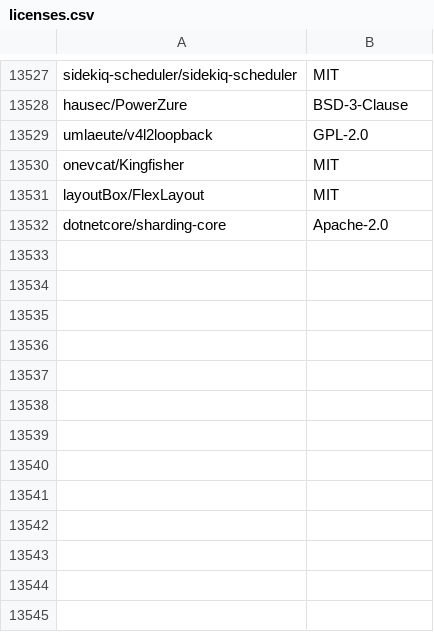
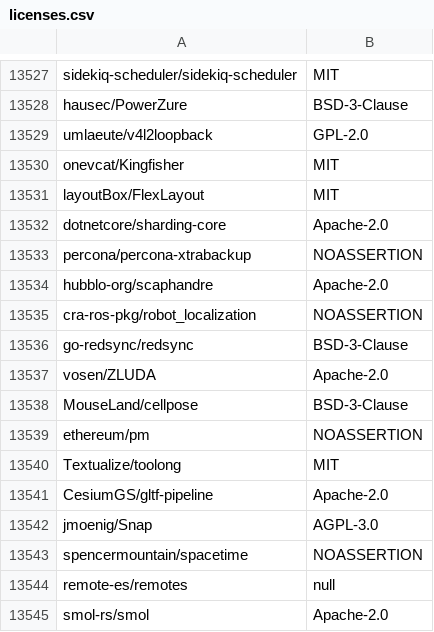
Before and after one commit to surprisetalk/licensure, a CSV file: licenses.csv, drawn as a sheet; only a part is shown, gaps mark what is left out; the diff names each change by its address in the sheet, - before the commit and + after, or states it on an @@ line.

```diff
--- a/licenses.csv
+++ b/licenses.csv
+row 13533: percona/percona-xtrabackup | NOASSERTION
+row 13534: hubblo-org/scaphandre | Apache-2.0
+row 13535: cra-ros-pkg/robot_localization | NOASSERTION
+row 13536: go-redsync/redsync | BSD-3-Clause
+row 13537: vosen/ZLUDA | Apache-2.0
+row 13538: MouseLand/cellpose | BSD-3-Clause
+row 13539: ethereum/pm | NOASSERTION
+row 13540: Textualize/toolong | MIT
+row 13541: CesiumGS/gltf-pipeline | Apache-2.0
+row 13542: jmoenig/Snap | AGPL-3.0
+row 13543: spencermountain/spacetime | NOASSERTION
+row 13544: remote-es/remotes | null
+row 13545: smol-rs/smol | Apache-2.0
```
Also changed, not shown: 2 other files.
